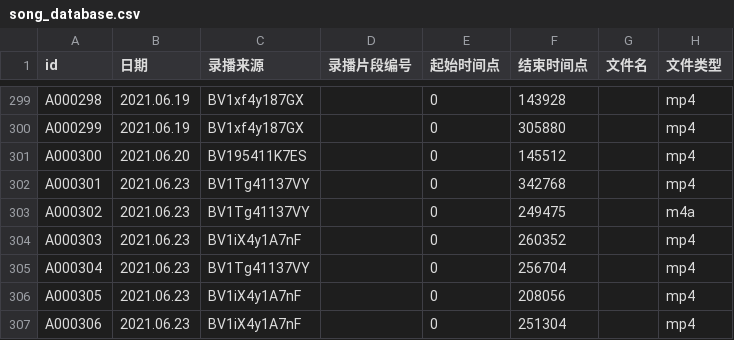
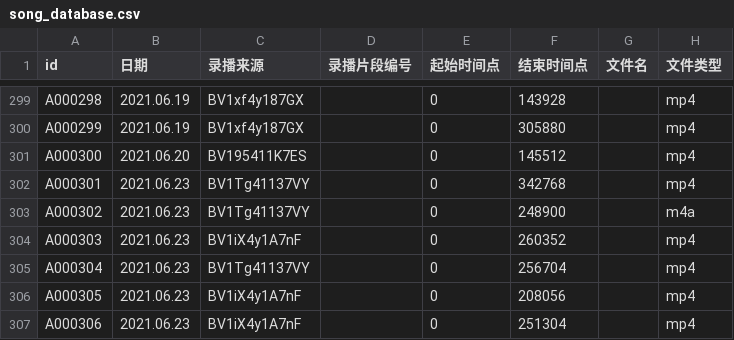
Before and after one commit to VTB-LINK/VTB-STUDIO, a CSV file: public/datasheets/song_database.csv, drawn as a sheet; only a part is shown, gaps mark what is left out; the diff names each change by its address in the sheet, - before the commit and + after, or states it on an @@ line.

Commit message:
Update song_database.csv

```diff
--- a/public/datasheets/song_database.csv
+++ b/public/datasheets/song_database.csv
-F303 (结束时间点): 249475
+F303 (结束时间点): 248900
```
